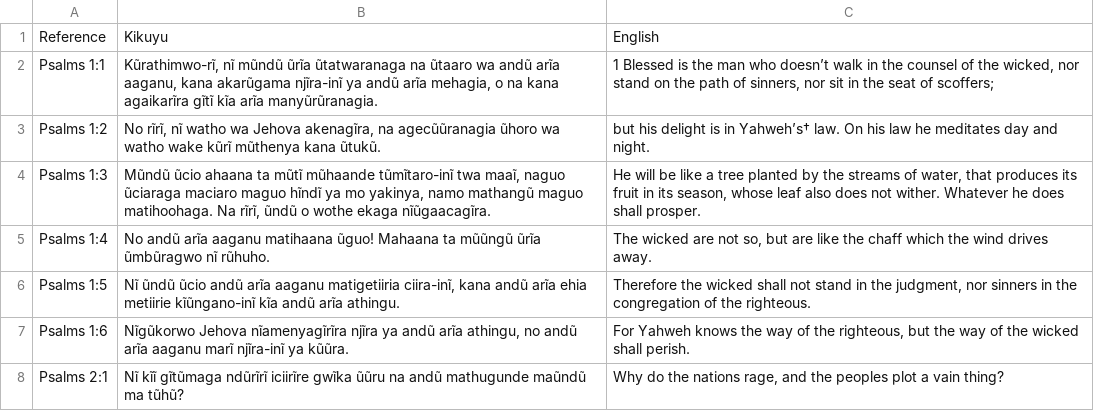
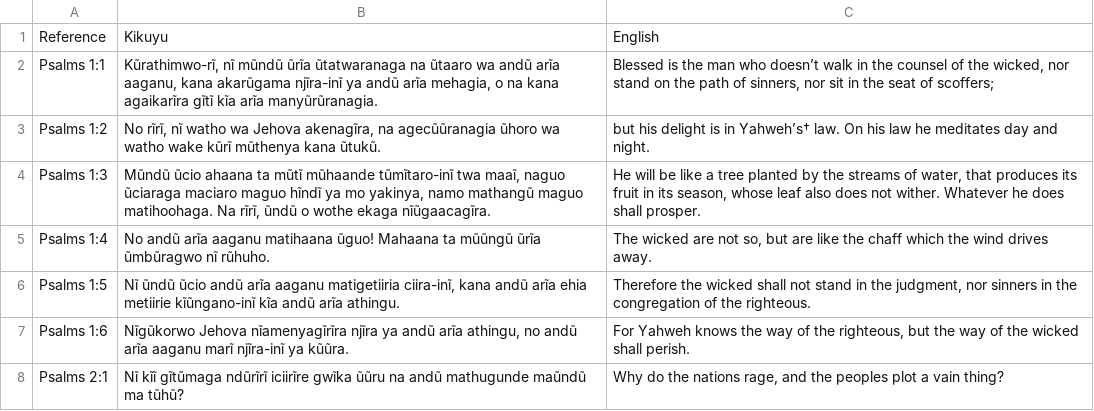
Before and after one commit to Garnet-Owl/taura-2.0, a CSV file: data/parallel/psalms_aligned.csv, drawn as a sheet; only a part is shown.

```diff
--- a/data/parallel/psalms_aligned.csv
+++ b/data/parallel/psalms_aligned.csv
@@ -1,3 +1,3 @@
 Reference,Kikuyu,English
-Psalms 1:1,"Kũrathimwo-rĩ, nĩ mũndũ ũrĩa ũtatwaranaga na ũtaaro wa andũ arĩa aaganu, kana akarũgama njĩra-inĩ ya andũ arĩa mehagia, o na kana agaikarĩra gĩtĩ kĩa arĩa manyũrũranagia.","1 Blessed is the man who doesn’t walk in the counsel of the wicked, nor stand on the path of sinners, nor sit in the seat of scoffers;"
+Psalms 1:1,"Kũrathimwo-rĩ, nĩ mũndũ ũrĩa ũtatwaranaga na ũtaaro wa andũ arĩa aaganu, kana akarũgama njĩra-inĩ ya andũ arĩa mehagia, o na kana agaikarĩra gĩtĩ kĩa arĩa manyũrũranagia.","Blessed is the man who doesn’t walk in the counsel of the wicked, nor stand on the path of sinners, nor sit in the seat of scoffers;"
 Psalms 1:2,"No rĩrĩ, nĩ watho wa Jehova akenagĩra, na agecũũranagia ũhoro wa watho wake kũrĩ mũthenya kana ũtukũ.",but his delight is in Yahweh’s† law. On his law he meditates day and night.
```
Also changed, not shown: data/parallel/samuel1_aligned.csv, 2 other files.
